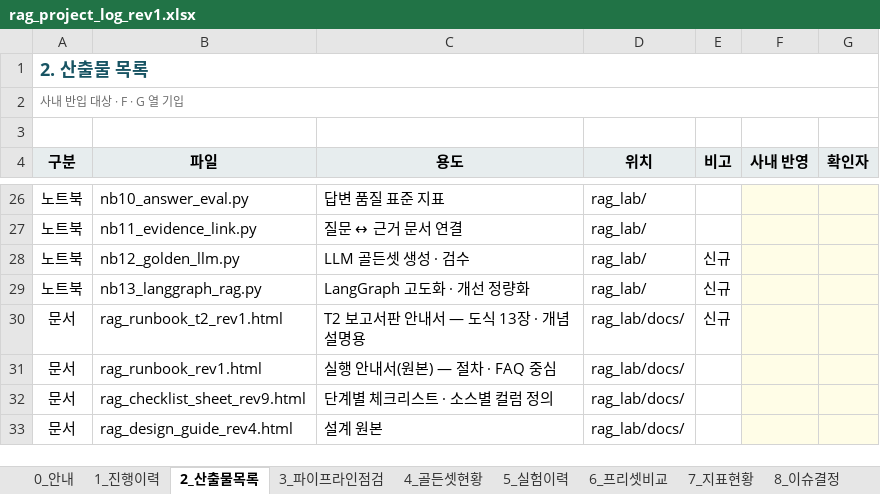
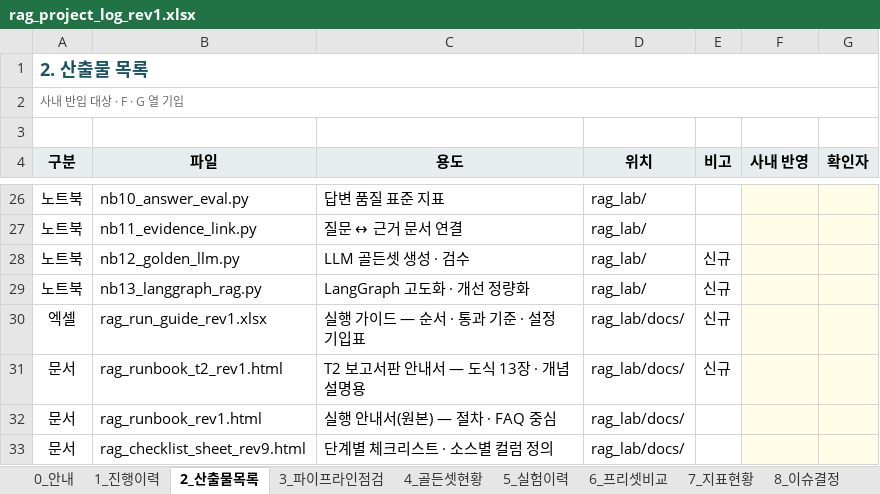
Before and after one commit to saigomad7/rag-lab, an Excel workbook: docs/rag_project_log_rev1.xlsx, sheet 2_산출물목록, drawn as a sheet; only a part is shown, gaps mark what is left out; the shorter side is filled out with more unchanged rows; values as stored, in another font and other column widths than the file's, no borders; the diff names each change by its address in the sheet, - before the commit and + after, or states it on an @@ line.

```diff
--- a/docs/rag_project_log_rev1.xlsx (sheet 2_산출물목록)
+++ b/docs/rag_project_log_rev1.xlsx (sheet 2_산출물목록)
+row 30: 엑셀 | rag_run_guide_rev1.xlsx | 실행 가이드 — 순서 · 통과 기준 · 설정 기입표 | rag_lab/docs/ | 신규
```
Also changed, not shown: 4 other files.
